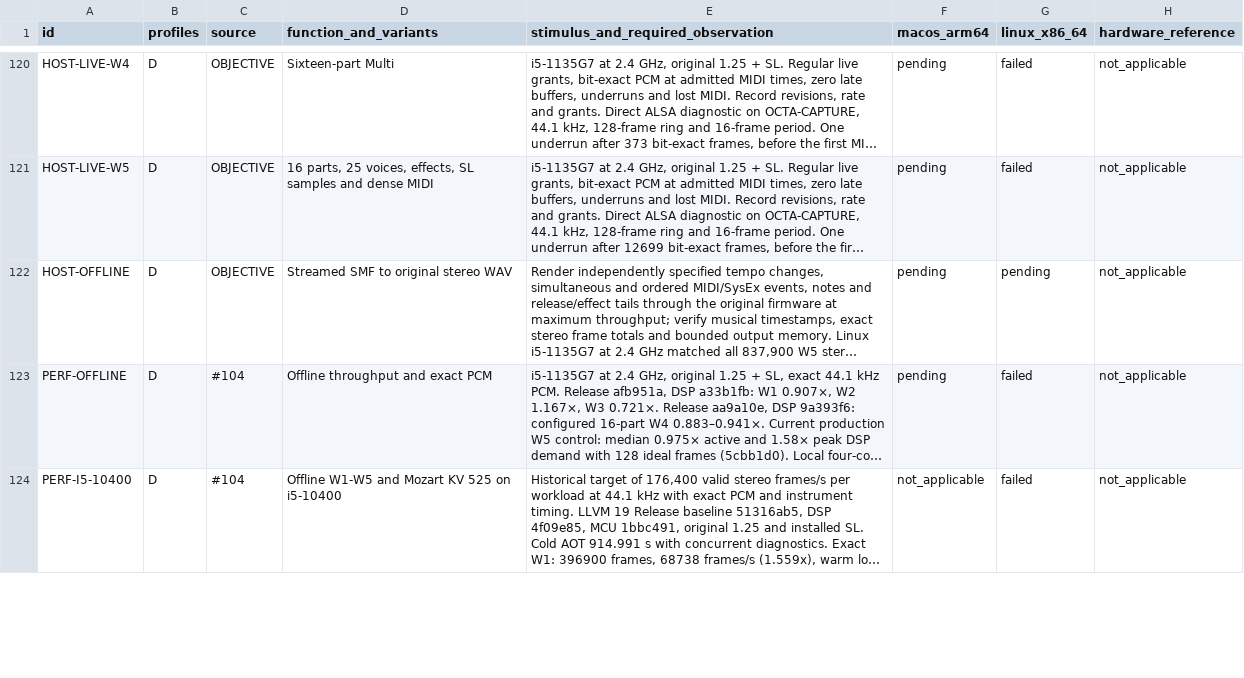
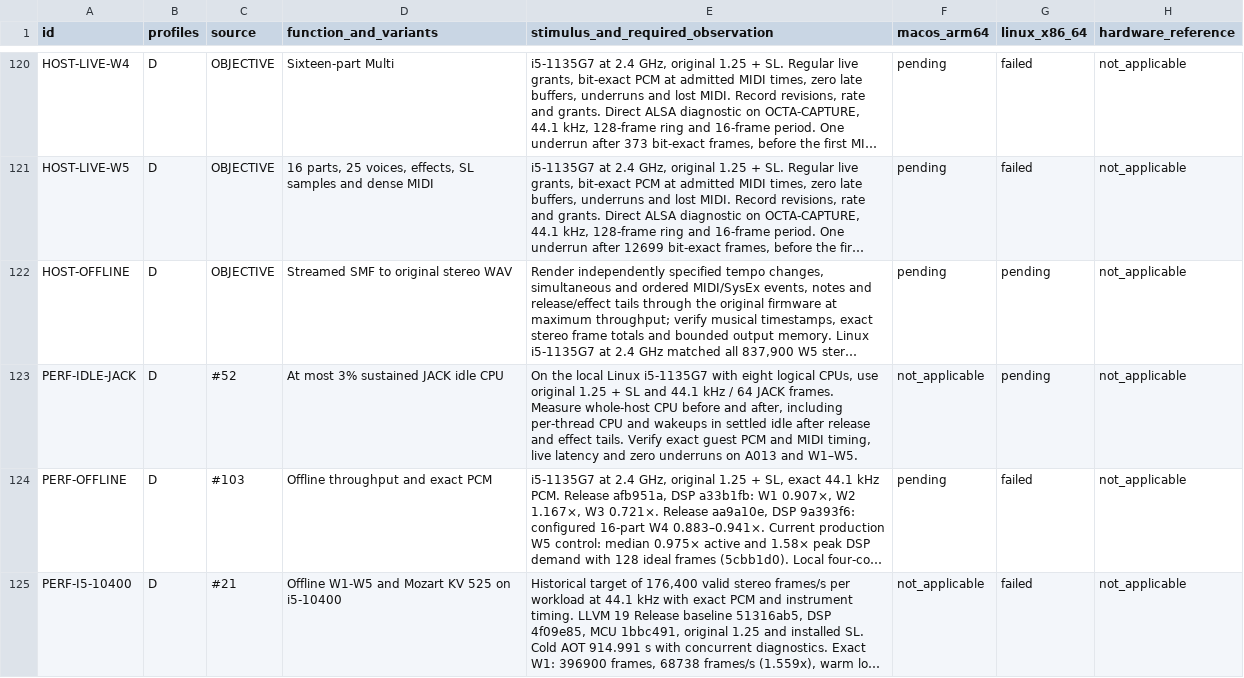
Before and after one commit to Weichwolf/blofeld-emu, a TSV file: ACCEPTANCE.tsv, drawn as a sheet; only a part is shown, gaps mark what is left out; long unchanged cells end in …; addresses are those after the commit; the diff covers the shown part only; the diff names each change by its address in the sheet, - before the commit and + after, or states it on an @@ line.

Commit message:
Set host-specific idle and offline performance targets

```diff
--- a/ACCEPTANCE.tsv
+++ b/ACCEPTANCE.tsv
+row 123: PERF-IDLE-JACK | D | #52 | At most 3% sustained JACK idle CPU | On the local Linux i5-1135G7 with eight logical CPUs, use original 1.25 + SL and 44.1 kHz / 64 JACK frames. Measure whole-host CPU before and after, including per-thread CPU and wakeups in settled idle after release and effect tails. Verify exact guest PCM and MIDI timing, live latency and zero underruns on A013 and W1–W5. | not_applicable | pending | not_applicable
-C124 (source): #104
+C124 (source): #103
-C125 (source): #104
+C125 (source): #21
```
Also changed, not shown: 6 edited cells elsewhere in this file, 1 other file.
